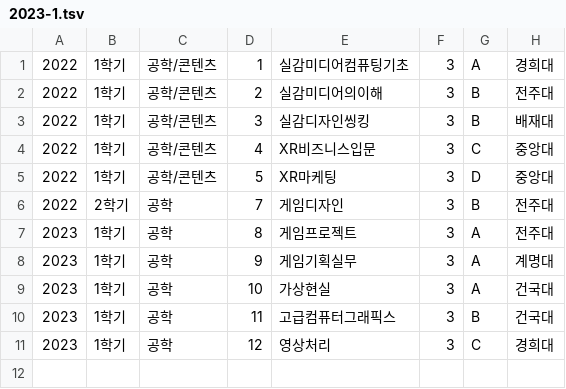
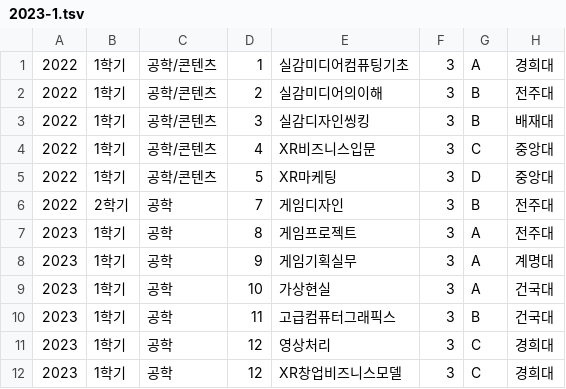
Before and after one commit to zer0ken/degree-verifier, a TSV file: testroot/students/201911205 - 이현222/2023-1.tsv, drawn as a sheet; the diff names each change by its address in the sheet, - before the commit and + after, or states it on an @@ line.

```diff
--- a/testroot/students/201911205 - 이현222/2023-1.tsv
+++ b/testroot/students/201911205 - 이현222/2023-1.tsv
+row 12: 2023 | 1학기 | 공학 | 12 | XR창업비즈니스모델 | 3 | C | 경희대
```
Also changed, not shown: testroot/students/201911205 - 이현령/2023-2.tsv, 17 other files.
